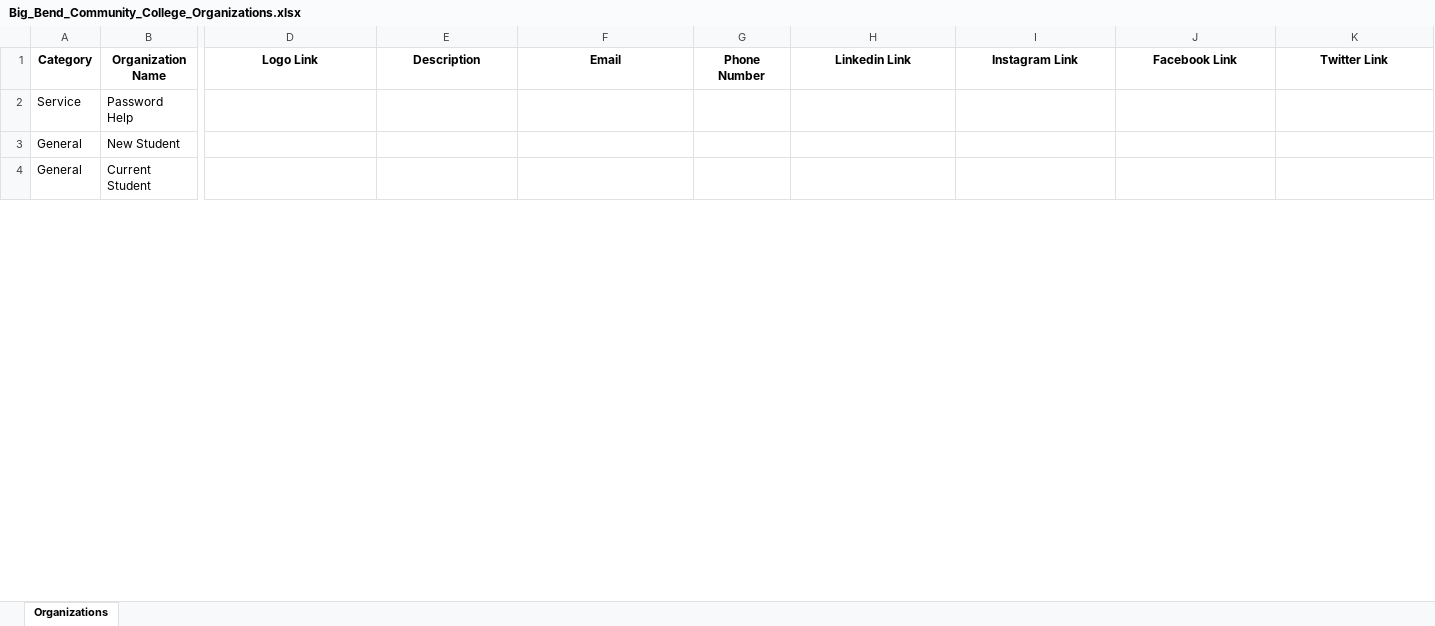
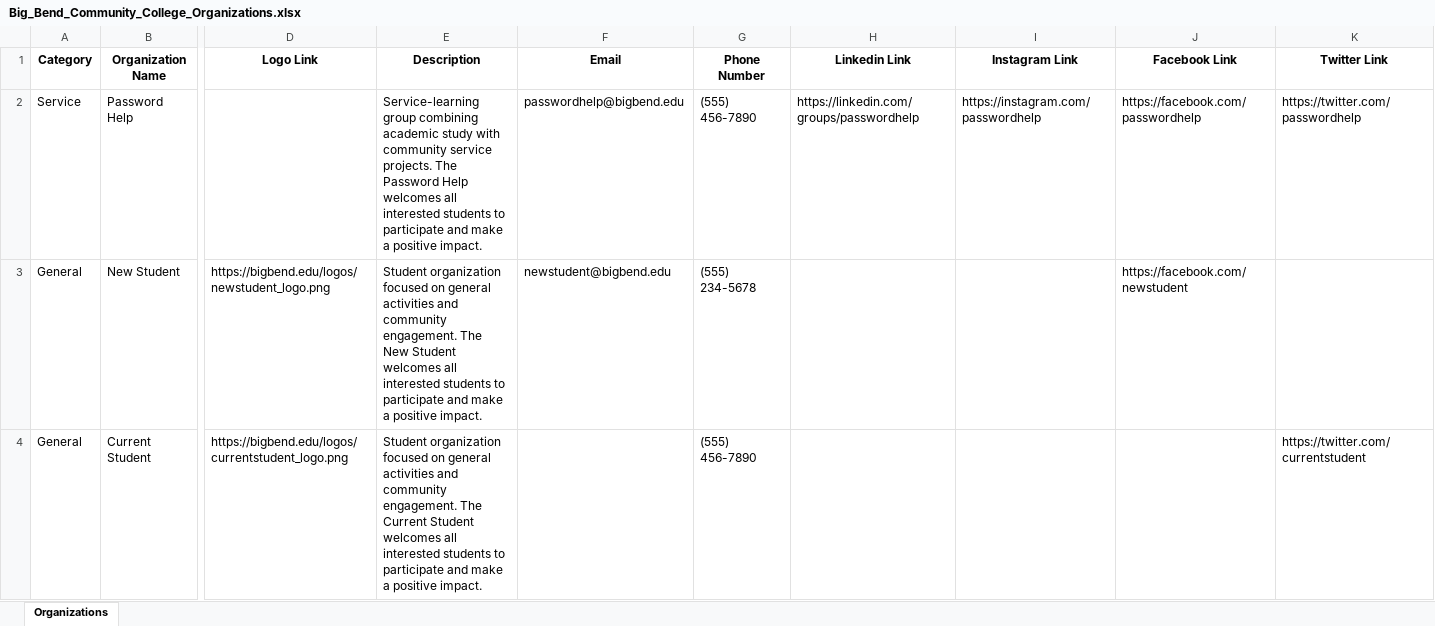
Before and after one commit to ambicuity/work, an Excel workbook: Big_Bend_Community_College_Organizations.xlsx, sheet Organizations, drawn as a sheet; only a part is shown, gaps mark what is left out; values as stored, in another font and other column widths than the file's, no borders; the diff covers the shown part only; the diff names each change by its address in the sheet, - before the commit and + after, or states it on an @@ line.

```diff
--- a/Big_Bend_Community_College_Organizations.xlsx (sheet Organizations)
+++ b/Big_Bend_Community_College_Organizations.xlsx (sheet Organizations)
-E2 (Description): (empty)
+E2 (Description): Service-learning group combining academic study with community service projects. The Password Help welcomes all interested students to participate and make a positive impact.
-F2 (Email): (empty)
+F2 (Email): passwordhelp@bigbend.edu
-G2 (Phone Number): (empty)
+G2 (Phone Number): (555) 456-7890
-H2 (Linkedin Link): (empty)
+H2 (Linkedin Link): https://linkedin.com/groups/passwordhelp
-I2 (Instagram Link): (empty)
+I2 (Instagram Link): https://instagram.com/passwordhelp
-J2 (Facebook Link): (empty)
+J2 (Facebook Link): https://facebook.com/passwordhelp
-K2 (Twitter Link): (empty)
+K2 (Twitter Link): https://twitter.com/passwordhelp
-D3 (Logo Link): (empty)
+D3 (Logo Link): https://bigbend.edu/logos/newstudent_logo.png
-E3 (Description): (empty)
+E3 (Description): Student organization focused on general activities and community engagement. The New Student welcomes all interested students to participate and make a positive impact.
-F3 (Email): (empty)
+F3 (Email): newstudent@bigbend.edu
-G3 (Phone Number): (empty)
+G3 (Phone Number): (555) 234-5678
-J3 (Facebook Link): (empty)
+J3 (Facebook Link): https://facebook.com/newstudent
-D4 (Logo Link): (empty)
+D4 (Logo Link): https://bigbend.edu/logos/currentstudent_logo.png
-E4 (Description): (empty)
+E4 (Description): Student organization focused on general activities and community engagement. The Current Student welcomes all interested students to participate and make a positive impact.
-G4 (Phone Number): (empty)
+G4 (Phone Number): (555) 456-7890
-K4 (Twitter Link): (empty)
+K4 (Twitter Link): https://twitter.com/currentstudent
```
Also changed, not shown: 177 edited cells elsewhere in this sheet, Bethune-Cookman_University_Organizations.xlsx, Bevill_State_Community_College_Organizations.xlsx, 12 other files.
